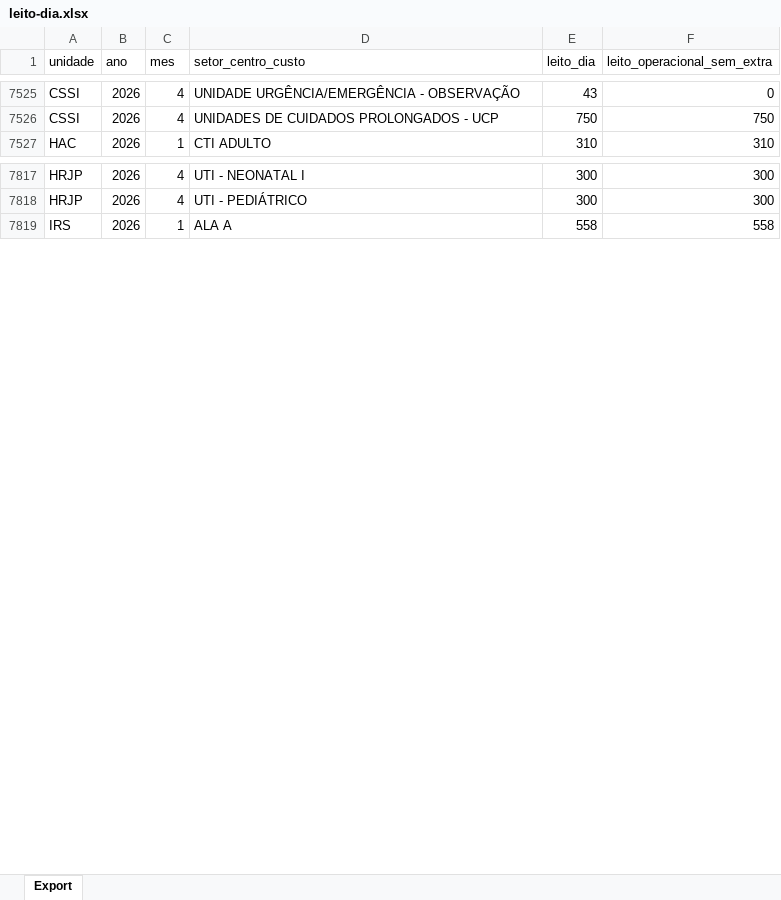
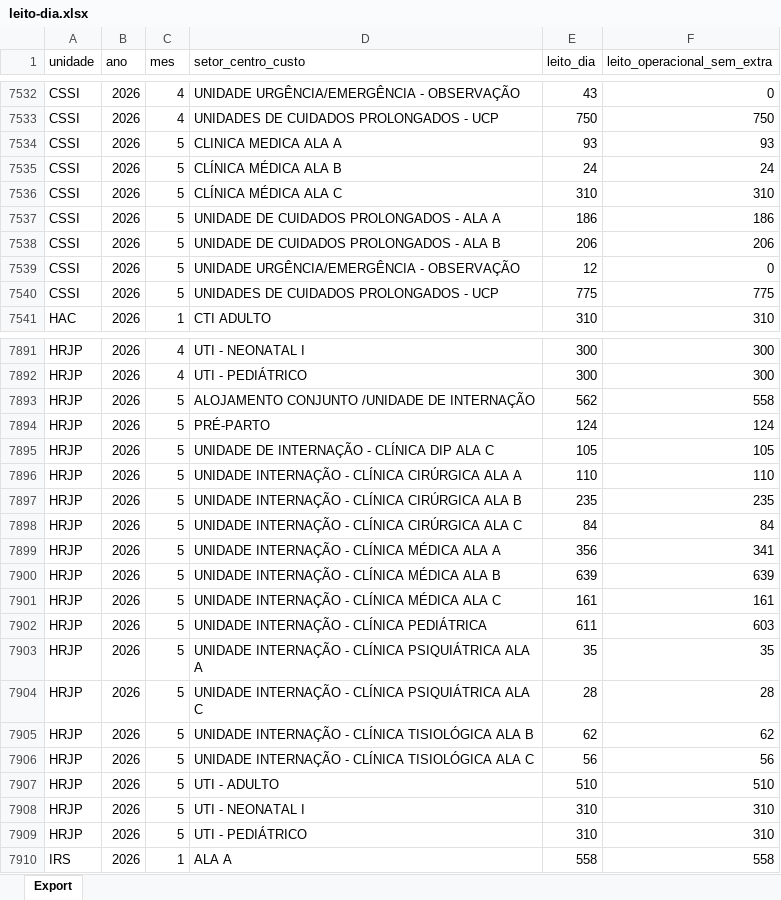
Before and after one commit to transparencia-mg/fhemig_leito-dia, an Excel workbook: upload/leito-dia.xlsx, sheet Export, drawn as a sheet; only a part is shown, gaps mark what is left out; values as stored, in another font and other column widths than the file's, no borders; the diff covers the shown part only; the diff names each change by its address in the sheet, - before the commit and + after, or states it on an @@ line.

Commit message:
Carregando dados de maio/2026

```diff
--- a/upload/leito-dia.xlsx (sheet Export)
+++ b/upload/leito-dia.xlsx (sheet Export)
+row 7534: CSSI | 2026 | 5 | CLINICA MEDICA ALA A | 93 | 93
+row 7535: CSSI | 2026 | 5 | CLÍNICA MÉDICA ALA B | 24 | 24
+row 7536: CSSI | 2026 | 5 | CLÍNICA MÉDICA ALA C | 310 | 310
+row 7537: CSSI | 2026 | 5 | UNIDADE DE CUIDADOS PROLONGADOS - ALA A | 186 | 186
+row 7538: CSSI | 2026 | 5 | UNIDADE DE CUIDADOS PROLONGADOS - ALA B | 206 | 206
+row 7539: CSSI | 2026 | 5 | UNIDADE URGÊNCIA/EMERGÊNCIA - OBSERVAÇÃO | 12 | 0
+row 7540: CSSI | 2026 | 5 | UNIDADES DE CUIDADOS PROLONGADOS - UCP | 775 | 775
+row 7893: HRJP | 2026 | 5 | ALOJAMENTO CONJUNTO /UNIDADE DE INTERNAÇÃO | 562 | 558
+row 7894: HRJP | 2026 | 5 | PRÉ-PARTO | 124 | 124
+row 7895: HRJP | 2026 | 5 | UNIDADE DE INTERNAÇÃO - CLÍNICA DIP ALA C | 105 | 105
+row 7896: HRJP | 2026 | 5 | UNIDADE INTERNAÇÃO - CLÍNICA CIRÚRGICA ALA A | 110 | 110
+row 7897: HRJP | 2026 | 5 | UNIDADE INTERNAÇÃO - CLÍNICA CIRÚRGICA ALA B | 235 | 235
+row 7898: HRJP | 2026 | 5 | UNIDADE INTERNAÇÃO - CLÍNICA CIRÚRGICA ALA C | 84 | 84
+row 7899: HRJP | 2026 | 5 | UNIDADE INTERNAÇÃO - CLÍNICA MÉDICA ALA A | 356 | 341
+row 7900: HRJP | 2026 | 5 | UNIDADE INTERNAÇÃO - CLÍNICA MÉDICA ALA B | 639 | 639
+row 7901: HRJP | 2026 | 5 | UNIDADE INTERNAÇÃO - CLÍNICA MÉDICA ALA C | 161 | 161
+row 7902: HRJP | 2026 | 5 | UNIDADE INTERNAÇÃO - CLÍNICA PEDIÁTRICA | 611 | 603
+row 7903: HRJP | 2026 | 5 | UNIDADE INTERNAÇÃO - CLÍNICA PSIQUIÁTRICA ALA A | 35 | 35
+row 7904: HRJP | 2026 | 5 | UNIDADE INTERNAÇÃO - CLÍNICA PSIQUIÁTRICA ALA C | 28 | 28
+row 7905: HRJP | 2026 | 5 | UNIDADE INTERNAÇÃO - CLÍNICA TISIOLÓGICA ALA B | 62 | 62
+row 7906: HRJP | 2026 | 5 | UNIDADE INTERNAÇÃO - CLÍNICA TISIOLÓGICA ALA C | 56 | 56
+row 7907: HRJP | 2026 | 5 | UTI - ADULTO | 510 | 510
+row 7908: HRJP | 2026 | 5 | UTI - NEONATAL I | 310 | 310
+row 7909: HRJP | 2026 | 5 | UTI - PEDIÁTRICO | 310 | 310
```
Also changed, not shown: 87 added rows elsewhere in this sheet.
